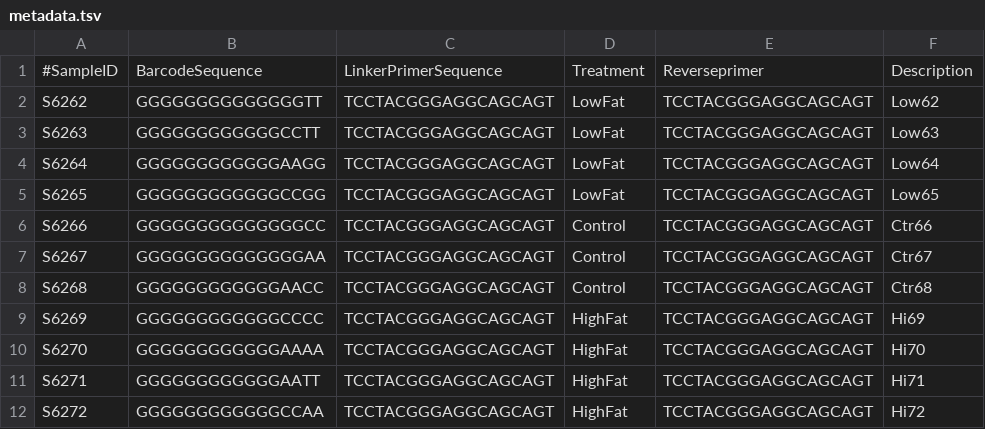
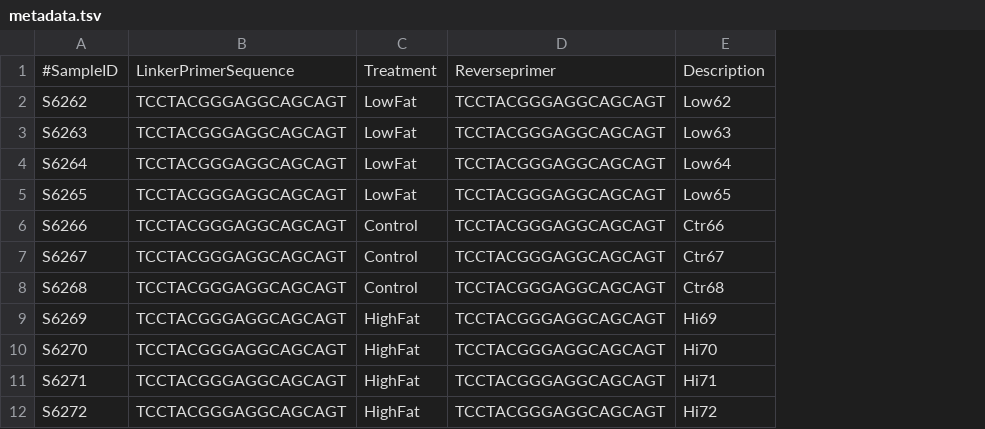
Before and after one commit to quadram-institute-bioscience/sialic_acids_16S, a TSV file: metadata.tsv, drawn as a sheet; the diff names each change by its address in the sheet, - before the commit and + after, or states it on an @@ line.

Commit message:
Update metadata.tsv

```diff
--- a/metadata.tsv
+++ b/metadata.tsv
-column B, rows 1-12: BarcodeSequence | GGGGGGGGGGGGGGTT | GGGGGGGGGGGGCCTT | GGGGGGGGGGGGAAGG | GGGGGGGGGGGGCCGG | GGGGGGGGGGGGGGCC | GGGGGGGGGGGGGGAA | GGGGGGGGGGGGAACC | GGGGGGGGGGGGCCCC | GGGGGGGGGGGGAAAA | GGGGGGGGGGGGAATT | GGGGGGGGGGGGCCAA
```
